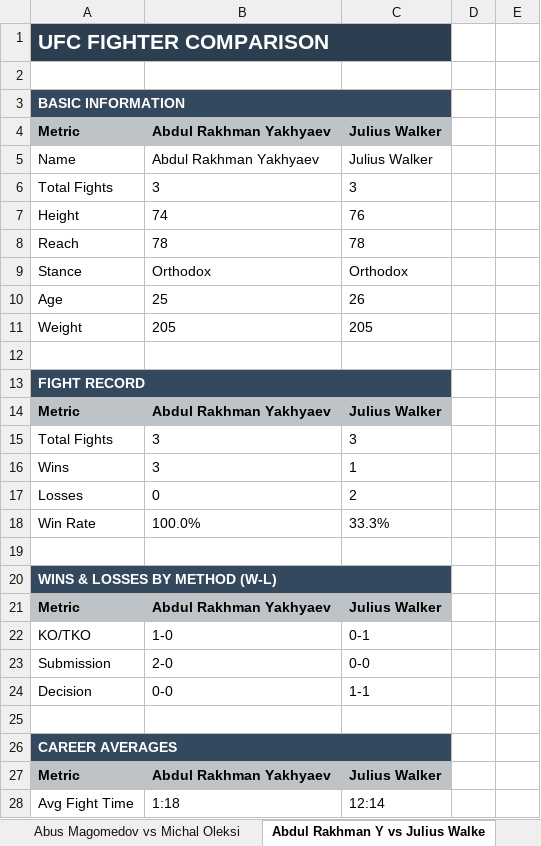
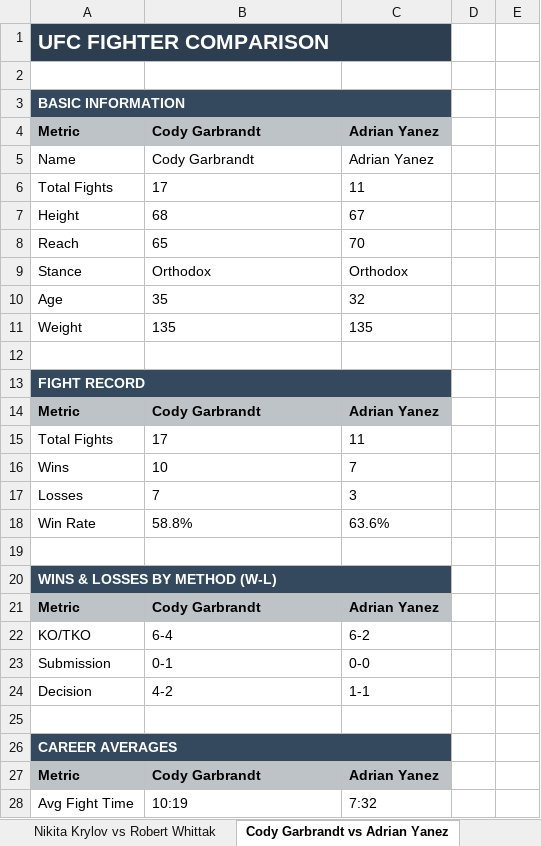
Before and after one commit to gdsakelaris/new-ufc-model, an Excel workbook: UFC_Comparisons.xlsx, sheet Cody Garbrandt vs Adrian Yanez, drawn as a sheet; only a part is shown; values as stored, in another font and other column widths than the file's, no borders; the diff covers the shown part only; the diff names each change by its address in the sheet, - before the commit and + after, or states it on an @@ line.

```diff
--- a/UFC_Comparisons.xlsx (sheet Cody Garbrandt vs Adrian Yanez)
+++ b/UFC_Comparisons.xlsx (sheet Cody Garbrandt vs Adrian Yanez)
-sheet tab: Abus Magomedov vs Michal Oleksi
+sheet tab: Nikita Krylov vs Robert Whittak
-sheet tab: Abdul Rakhman Y vs Julius Walke
+sheet tab: Cody Garbrandt vs Adrian Yanez
-B4:B5: Abdul Rakhman Yakhyaev
+B4:B5: Cody Garbrandt
-C4:C5: Julius Walker
+C4:C5: Adrian Yanez
-B6: 3
+B6: 17
-C6: 3
+C6: 11
-B7: 74
+B7: 68
-C7: 76
+C7: 67
-B8: 78
+B8: 65
-C8: 78
+C8: 70
-B10: 25
+B10: 35
-C10: 26
+C10: 32
-B11: 205
+B11: 135
-C11: 205
+C11: 135
-B14: Abdul Rakhman Yakhyaev
+B14: Cody Garbrandt
-C14: Julius Walker
+C14: Adrian Yanez
-B15: 3
+B15: 17
-C15: 3
+C15: 11
-B16: 3
+B16: 10
-C16: 1
+C16: 7
-B17: 0
+B17: 7
-C17: 2
+C17: 3
-B18: 100.0%
+B18: 58.8%
-C18: 33.3%
+C18: 63.6%
-B21: Abdul Rakhman Yakhyaev
+B21: Cody Garbrandt
-C21: Julius Walker
+C21: Adrian Yanez
-B22: 1-0
+B22: 6-4
-C22: 0-1
+C22: 6-2
-B23: 2-0
+B23: 0-1
-B24: 0-0
+B24: 4-2
-B27: Abdul Rakhman Yakhyaev
+B27: Cody Garbrandt
-C27: Julius Walker
+C27: Adrian Yanez
-B28: 1:18
+B28: 10:19
-C28: 12:14
+C28: 7:32
```
Also changed, not shown: 24 added rows, 2 removed rows and 59 edited cells elsewhere in this sheet, sheet Nikita Krylov vs Robert Whittak, sheet Conor McGregor vs Max Holloway, sheet King Green vs Terrance McKinn, sheet Cory Sandhagen vs Mario Bautist, sheet Benoit Saint De vs Paddy Pimble, sheet Brandon Royval vs Lone'er Kavan, 3 more sheets, other sheet tabs, 8 other files.
